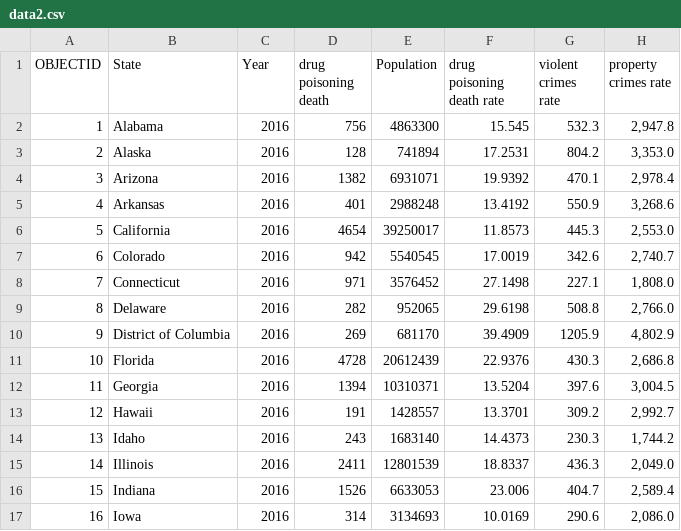
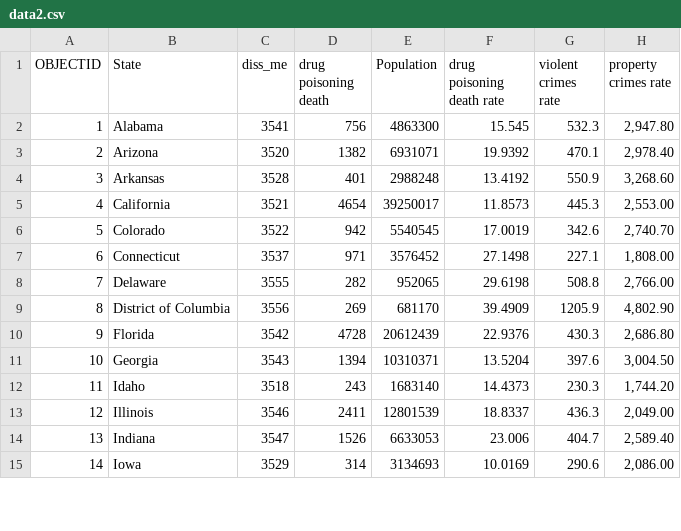
Before and after one commit to syq19950615/d3-coordinated-viz, a CSV file: d3-coordinated-viz/data/data2.csv, drawn as a sheet; only a part is shown; removed rows and columns are numbered as before the commit, all else as after; the diff covers the shown part only; the diff names each change by its address in the sheet, - before the commit and + after, or states it on an @@ line.

```diff
--- a/d3-coordinated-viz/data/data2.csv
+++ b/d3-coordinated-viz/data/data2.csv
-C1: Year
+C1: diss_me
-C2 (diss_me): 2016
+C2 (diss_me): 3541
-H2 (property crimes rate): 2,947.8
+H2 (property crimes rate): 2,947.80
-row 3: 2 | Alaska | 2016 | 128 | 741894 | 17.2531 | 804.2 | 3,353.0
@@ column A (OBJECTID) renumbered between rows 3 and 43 @@
-C3 (diss_me): 2016
+C3 (diss_me): 3520
-H3 (property crimes rate): 2,978.4
+H3 (property crimes rate): 2,978.40
-C4 (diss_me): 2016
+C4 (diss_me): 3528
-H4 (property crimes rate): 3,268.6
+H4 (property crimes rate): 3,268.60
-C5 (diss_me): 2016
+C5 (diss_me): 3521
-H5 (property crimes rate): 2,553.0
+H5 (property crimes rate): 2,553.00
-C6 (diss_me): 2016
+C6 (diss_me): 3522
-H6 (property crimes rate): 2,740.7
+H6 (property crimes rate): 2,740.70
-C7 (diss_me): 2016
+C7 (diss_me): 3537
-H7 (property crimes rate): 1,808.0
+H7 (property crimes rate): 1,808.00
-C8 (diss_me): 2016
+C8 (diss_me): 3555
-H8 (property crimes rate): 2,766.0
+H8 (property crimes rate): 2,766.00
-C9 (diss_me): 2016
+C9 (diss_me): 3556
-H9 (property crimes rate): 4,802.9
+H9 (property crimes rate): 4,802.90
-C10 (diss_me): 2016
+C10 (diss_me): 3542
-H10 (property crimes rate): 2,686.8
+H10 (property crimes rate): 2,686.80
-C11 (diss_me): 2016
+C11 (diss_me): 3543
-H11 (property crimes rate): 3,004.5
+H11 (property crimes rate): 3,004.50
-row 13: 12 | Hawaii | 2016 | 191 | 1428557 | 13.3701 | 309.2 | 2,992.7
-C12 (diss_me): 2016
+C12 (diss_me): 3518
-H12 (property crimes rate): 1,744.2
+H12 (property crimes rate): 1,744.20
-C13 (diss_me): 2016
+C13 (diss_me): 3546
-H13 (property crimes rate): 2,049.0
+H13 (property crimes rate): 2,049.00
-C14 (diss_me): 2016
+C14 (diss_me): 3547
-H14 (property crimes rate): 2,589.4
+H14 (property crimes rate): 2,589.40
-C15 (diss_me): 2016
+C15 (diss_me): 3529
-H15 (property crimes rate): 2,086.0
+H15 (property crimes rate): 2,086.00
```
Also changed, not shown: 7 added rows and 61 edited cells elsewhere in this file, 4 other files.
